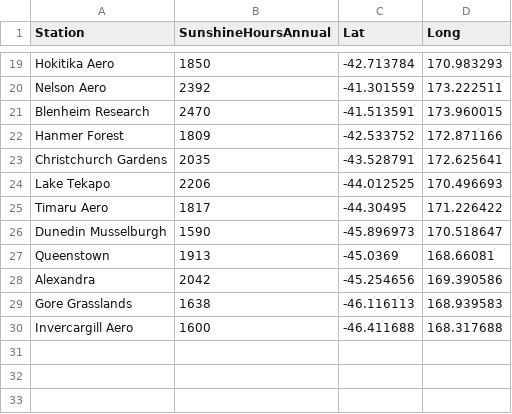
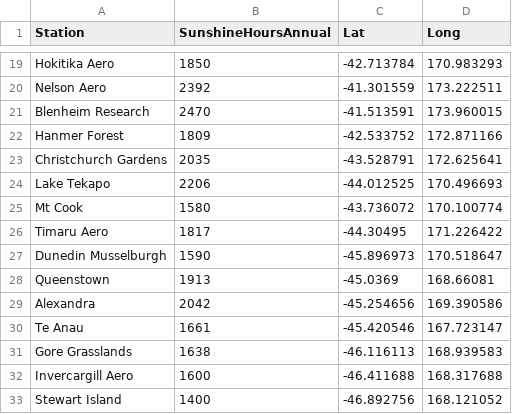
Before and after one commit to omnidatum/omnidatum.github.io, a CSV file: sunshine-weather-locations.csv, drawn as a sheet; only a part is shown, gaps mark what is left out; the diff names each change by its address in the sheet, - before the commit and + after, or states it on an @@ line.

Commit message:
Added support for additional locations
Added Mt Cook, Te Anau, and Stewart Island

```diff
--- a/sunshine-weather-locations.csv
+++ b/sunshine-weather-locations.csv
+row 25: Mt Cook | 1580 | -43.736072 | 170.100774
+row 30: Te Anau | 1661 | -45.420546 | 167.723147
+row 33: Stewart Island | 1400 | -46.892756 | 168.121052
```
